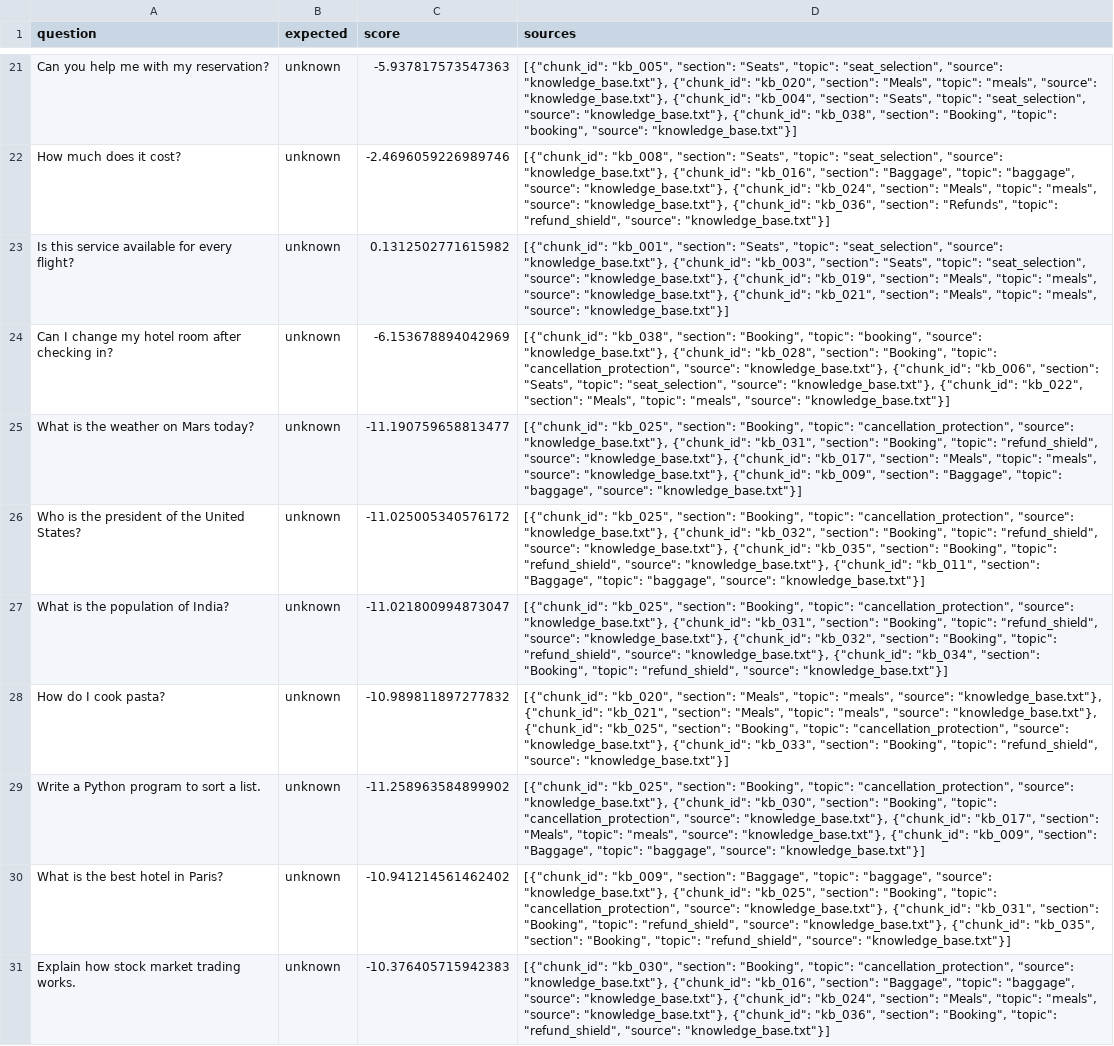
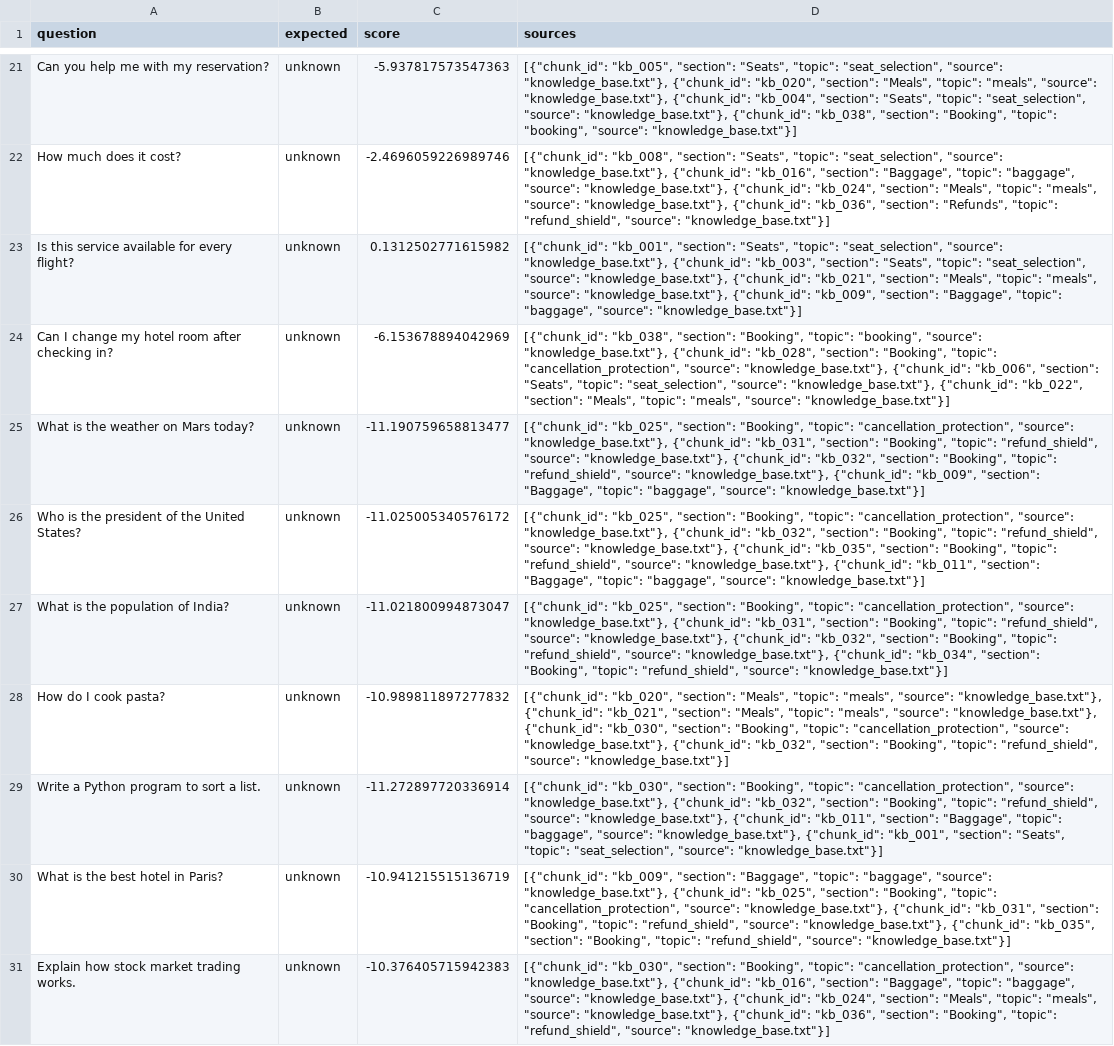
Before and after one commit to priyadixit123/Customer_SupportRAG, a CSV file: backend/evaluation/confidence_results.csv, drawn as a sheet; only a part is shown, gaps mark what is left out; the diff names each change by its address in the sheet, - before the commit and + after, or states it on an @@ line.

Commit message:
Improve RAG retrieval evaluation and reranker debugging

```diff
--- a/backend/evaluation/confidence_results.csv
+++ b/backend/evaluation/confidence_results.csv
-D23 (sources): …"knowledge_base.txt"}, {"chunk_id": "kb_019", "section": "Meals", "topic": "meals", "source": "knowledge_base.txt"}, {"chunk_id": "kb_021", "section": "Meals", "topic": "meals", "source": "knowledge_base.txt"}]
+D23 (sources): …"knowledge_base.txt"}, {"chunk_id": "kb_021", "section": "Meals", "topic": "meals", "source": "knowledge_base.txt"}, {"chunk_id": "kb_009", "section": "Baggage", "topic": "baggage", "source": "knowledge_base.txt"}]
-D25 (sources): …"knowledge_base.txt"}, {"chunk_id": "kb_017", "section": "Meals", "topic": "meals", "source": "knowledge_base.txt"},…
+D25 (sources): …"knowledge_base.txt"}, {"chunk_id": "kb_032", "section": "Booking", "topic": "refund_shield", "source": "knowledge_base.txt"},…
-D28 (sources): …"knowledge_base.txt"}, {"chunk_id": "kb_025", "section": "Booking", "topic": "cancellation_protection", "source": "knowledge_base.txt"}, {"chunk_id": "kb_033", "section": "Booking",…
+D28 (sources): …"knowledge_base.txt"}, {"chunk_id": "kb_030", "section": "Booking", "topic": "cancellation_protection", "source": "knowledge_base.txt"}, {"chunk_id": "kb_032", "section": "Booking",…
-C29 (score): -11.258963584899902
+C29 (score): -11.272897720336914
-D29 (sources): [{"chunk_id": "kb_025", "section": "Booking", "topic": "cancellation_protection", "source": "knowledge_base.txt"}, {"chunk_id": "kb_030", "section": "Booking", "topic": "cancellation_protection", "source": "knowledge_base.txt"}, {"chunk_id": "kb_017", "section": "Meals", "topic": "meals", "source": "knowledge_base.txt"}, {"chunk_id": "kb_009", "section": "Baggage", "topic": "baggage", "source": "knowledge_base.txt"}]
+D29 (sources): [{"chunk_id": "kb_030", "section": "Booking", "topic": "cancellation_protection", "source": "knowledge_base.txt"}, {"chunk_id": "kb_032", "section": "Booking", "topic": "refund_shield", "source": "knowledge_base.txt"}, {"chunk_id": "kb_011", "section": "Baggage", "topic": "baggage", "source": "knowledge_base.txt"}, {"chunk_id": "kb_001", "section": "Seats", "topic": "seat_selection", "source": "knowledge_base.txt"}]
-C30 (score): -10.941214561462402
+C30 (score): -10.941215515136719
```
Also changed, not shown: 9 other files.
